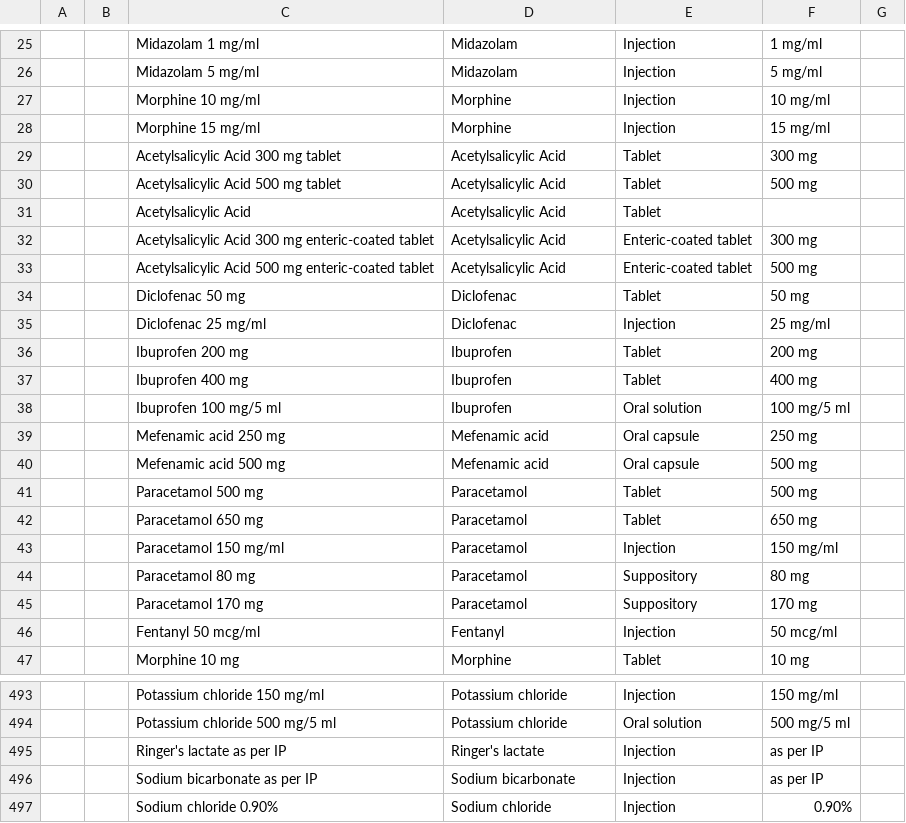
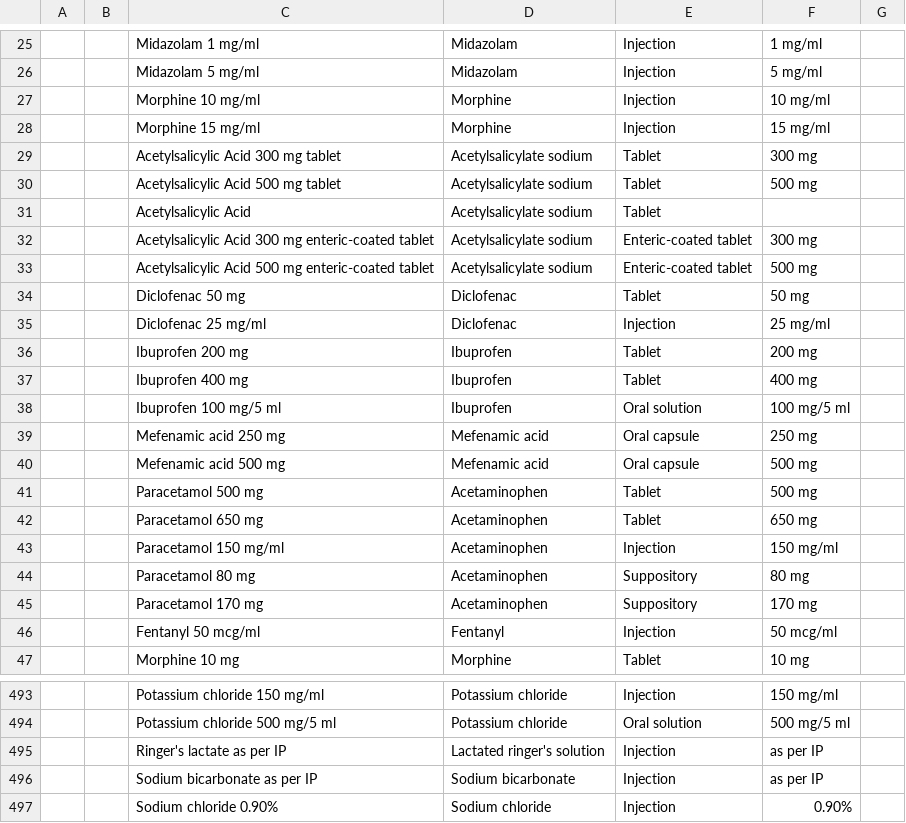
Before and after one commit to Bahmni/clinic-config, a CSV file: masterdata/configuration/drugs/drug.csv, drawn as a sheet; only a part is shown, gaps mark what is left out; the diff covers the shown part only; the diff names each change by its address in the sheet, - before the commit and + after, or states it on an @@ line.

```diff
--- a/masterdata/configuration/drugs/drug.csv
+++ b/masterdata/configuration/drugs/drug.csv
-D29:D33: Acetylsalicylic Acid
+D29:D33: Acetylsalicylate sodium
-D41:D45: Paracetamol
+D41:D45: Acetaminophen
-D495: Ringer's lactate
+D495: Lactated ringer's solution
```
Also changed, not shown: 17 edited cells elsewhere in this file, 10 other files.
